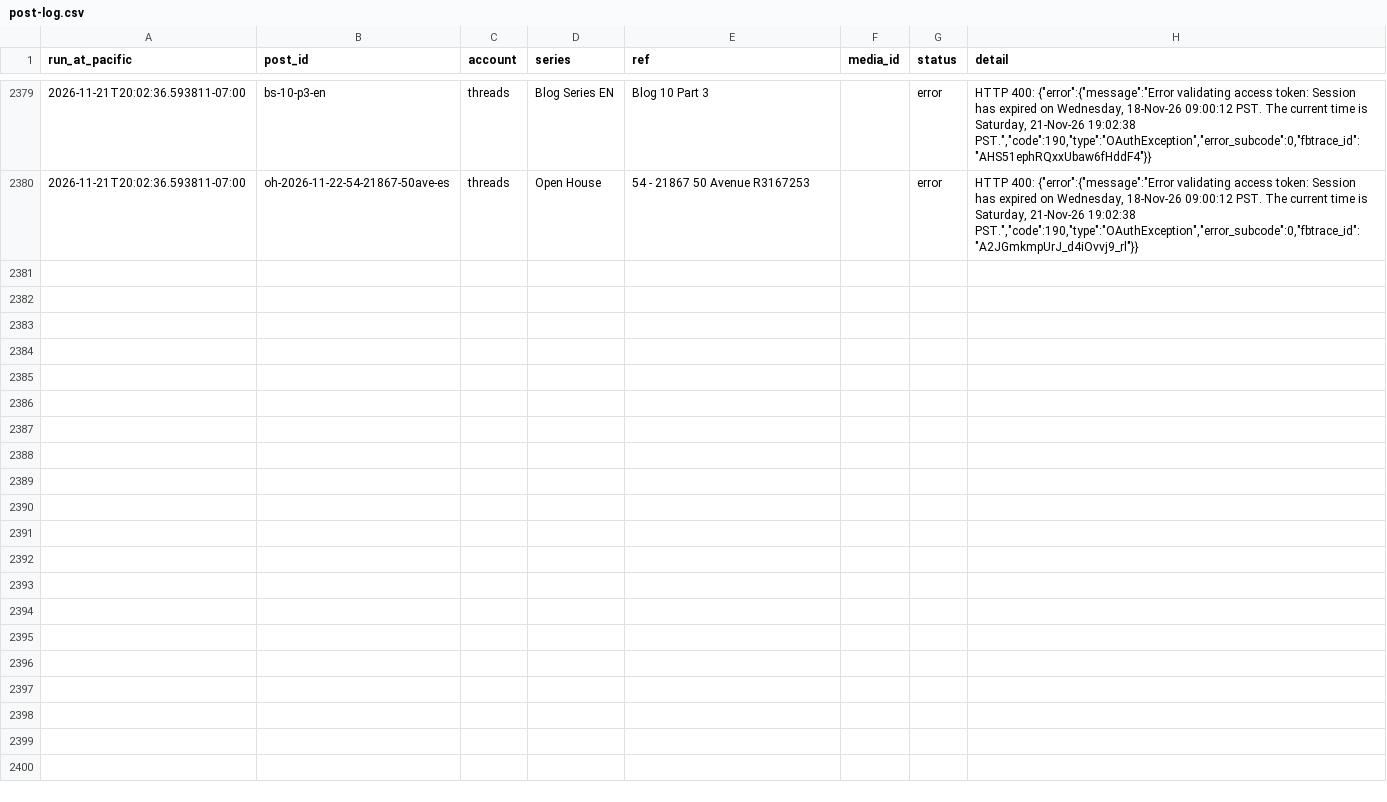
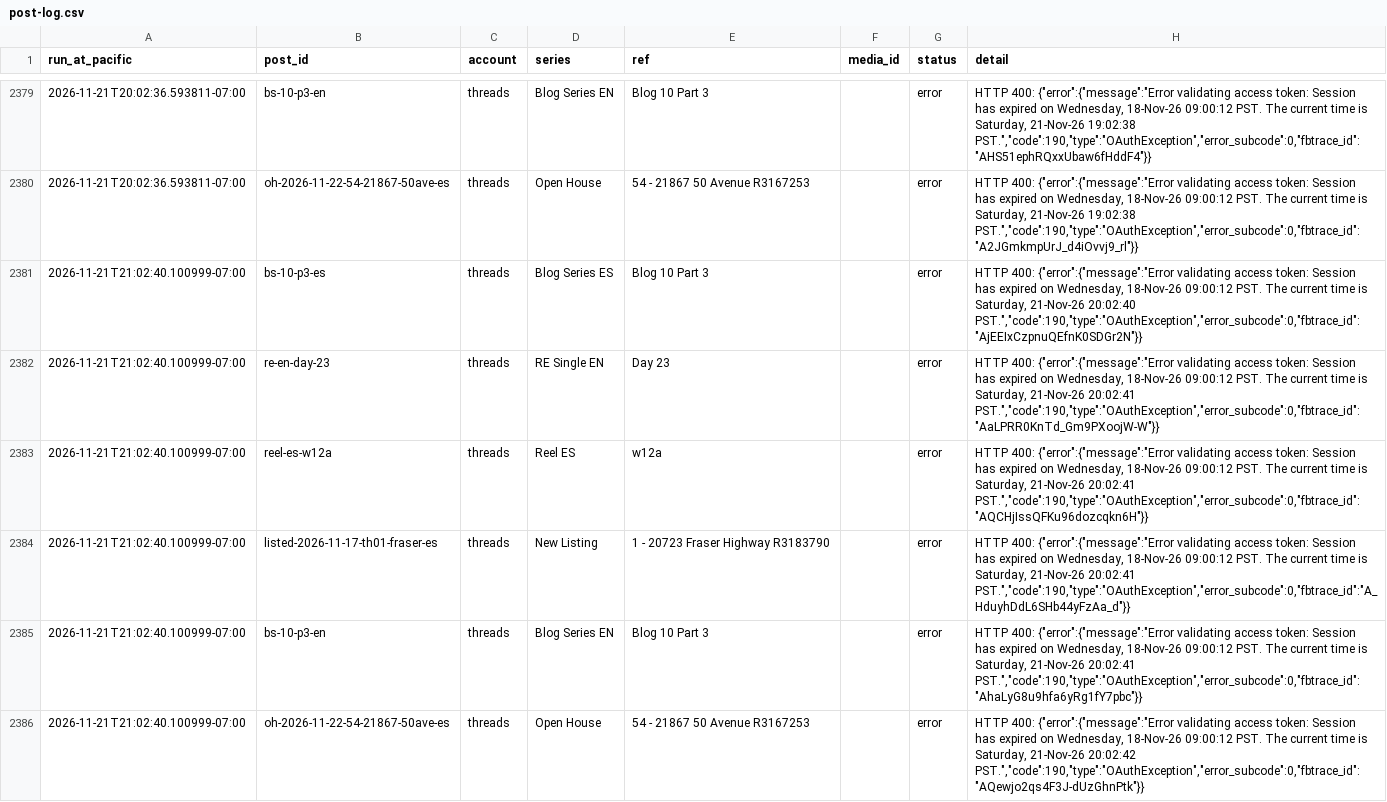
Before and after one commit to ramongtzl/ramon-social-assets, a CSV file: post-log.csv, drawn as a sheet; only a part is shown, gaps mark what is left out; the diff names each change by its address in the sheet, - before the commit and + after, or states it on an @@ line.

```diff
--- a/post-log.csv
+++ b/post-log.csv
+row 2381: 2026-11-21T21:02:40.100999-07:00 | bs-10-p3-es | threads | Blog Series ES | Blog 10 Part 3 |  | error | HTTP 400: {"error":{"message":"Error validating access token: Session has expired on Wednesday, 18-Nov-26 09:00:12 PST. The current time is Saturday, 21-Nov-26 20:02:40 PST.","code":190,"type":"OAuthException","error_subcode":0,"fbtrace_id":"AjEEIxCzpnuQEfnK0SDGr2N"}}
+row 2382: 2026-11-21T21:02:40.100999-07:00 | re-en-day-23 | threads | RE Single EN | Day 23 |  | error | HTTP 400: {"error":{"message":"Error validating access token: Session has expired on Wednesday, 18-Nov-26 09:00:12 PST. The current time is Saturday, 21-Nov-26 20:02:41 PST.","code":190,"type":"OAuthException","error_subcode":0,"fbtrace_id":"AaLPRR0KnTd_Gm9PXoojW-W"}}
+row 2383: 2026-11-21T21:02:40.100999-07:00 | reel-es-w12a | threads | Reel ES | w12a |  | error | HTTP 400: {"error":{"message":"Error validating access token: Session has expired on Wednesday, 18-Nov-26 09:00:12 PST. The current time is Saturday, 21-Nov-26 20:02:41 PST.","code":190,"type":"OAuthException","error_subcode":0,"fbtrace_id":"AQCHjIssQFKu96dozcqkn6H"}}
+row 2384: 2026-11-21T21:02:40.100999-07:00 | listed-2026-11-17-th01-fraser-es | threads | New Listing | 1 - 20723 Fraser Highway R3183790 |  | error | HTTP 400: {"error":{"message":"Error validating access token: Session has expired on Wednesday, 18-Nov-26 09:00:12 PST. The current time is Saturday, 21-Nov-26 20:02:41 PST.","code":190,"type":"OAuthException","error_subcode":0,"fbtrace_id":"A_HduyhDdL6SHb44yFzAa_d"}}
+row 2385: 2026-11-21T21:02:40.100999-07:00 | bs-10-p3-en | threads | Blog Series EN | Blog 10 Part 3 |  | error | HTTP 400: {"error":{"message":"Error validating access token: Session has expired on Wednesday, 18-Nov-26 09:00:12 PST. The current time is Saturday, 21-Nov-26 20:02:41 PST.","code":190,"type":"OAuthException","error_subcode":0,"fbtrace_id":"AhaLyG8u9hfa6yRg1fY7pbc"}}
+row 2386: 2026-11-21T21:02:40.100999-07:00 | oh-2026-11-22-54-21867-50ave-es | threads | Open House | 54 - 21867 50 Avenue R3167253 |  | error | HTTP 400: {"error":{"message":"Error validating access token: Session has expired on Wednesday, 18-Nov-26 09:00:12 PST. The current time is Saturday, 21-Nov-26 20:02:42 PST.","code":190,"type":"OAuthException","error_subcode":0,"fbtrace_id":"AQewjo2qs4F3J-dUzGhnPtk"}}
```
